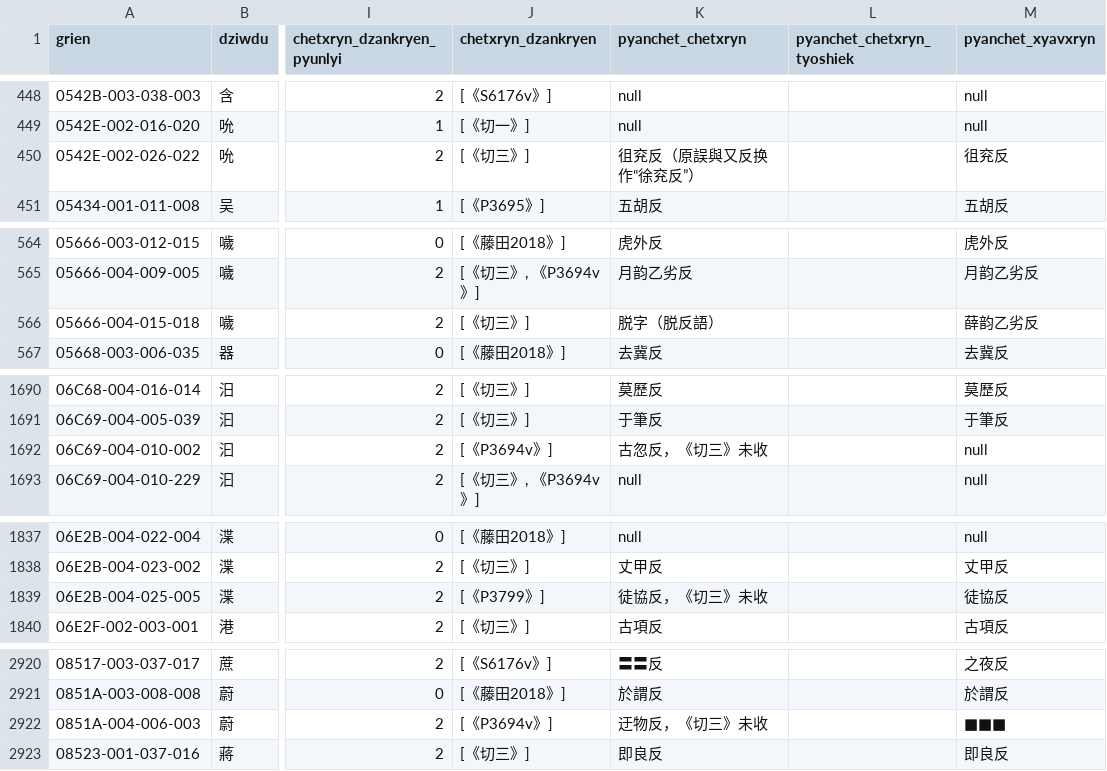
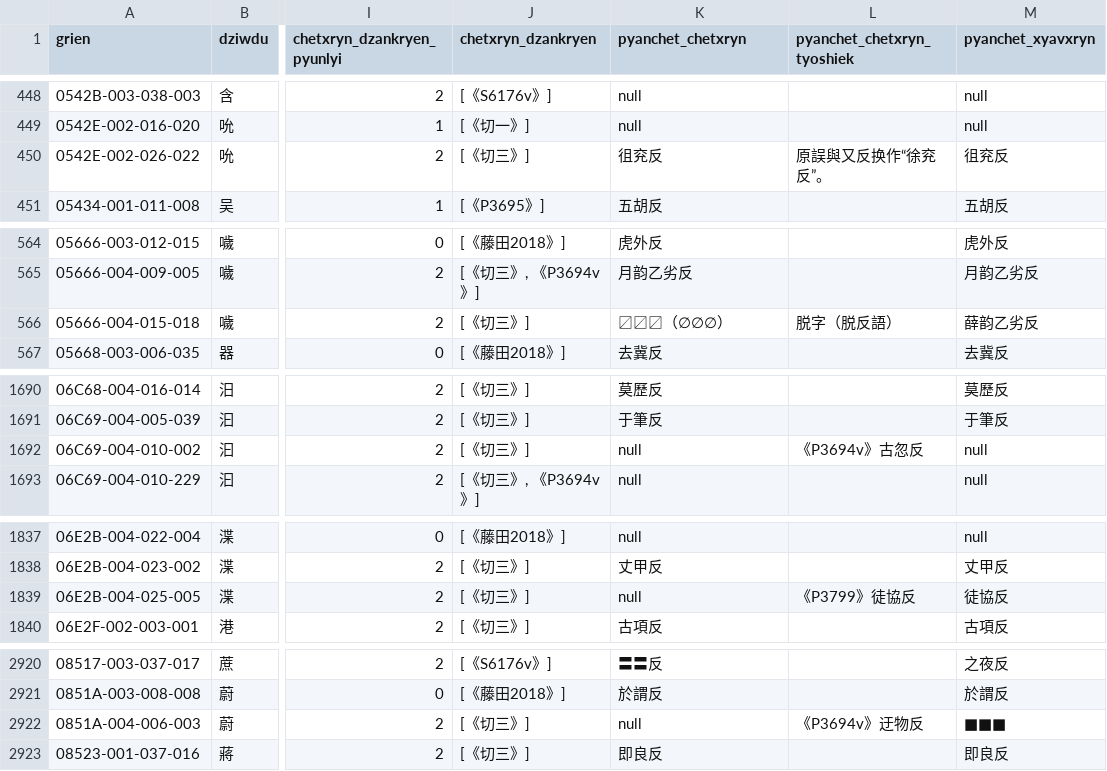
Before and after one commit to Magnezone462/qhanshiengkho, a CSV file: DzQ.csv, drawn as a sheet; only a part is shown, gaps mark what is left out; the diff covers the shown part only; the diff names each change by its address in the sheet, - before the commit and + after, or states it on an @@ line.

```diff
--- a/DzQ.csv
+++ b/DzQ.csv
-K450 (pyanchet_chetxryn): 徂兖反（原誤與又反换作“徐兖反”）
+K450 (pyanchet_chetxryn): 徂兖反
-L450 (pyanchet_chetxryn_tyoshiek): (empty)
+L450 (pyanchet_chetxryn_tyoshiek): 原誤與又反换作“徐兖反”。
-K566 (pyanchet_chetxryn): 脱字（脱反語）
+K566 (pyanchet_chetxryn): 〼〼〼（∅∅∅）
-L566 (pyanchet_chetxryn_tyoshiek): (empty)
+L566 (pyanchet_chetxryn_tyoshiek): 脱字（脱反語）
-J1692 (chetxryn_dzankryen): [《P3694v》]
+J1692 (chetxryn_dzankryen): [《切三》]
-K1692 (pyanchet_chetxryn): 古忽反，《切三》未收
+K1692 (pyanchet_chetxryn): null
-L1692 (pyanchet_chetxryn_tyoshiek): (empty)
+L1692 (pyanchet_chetxryn_tyoshiek): 《P3694v》古忽反
-J1839 (chetxryn_dzankryen): [《P3799》]
+J1839 (chetxryn_dzankryen): [《切三》]
-K1839 (pyanchet_chetxryn): 徒協反，《切三》未收
+K1839 (pyanchet_chetxryn): null
-L1839 (pyanchet_chetxryn_tyoshiek): (empty)
+L1839 (pyanchet_chetxryn_tyoshiek): 《P3799》徒協反
-J2922 (chetxryn_dzankryen): [《P3694v》]
+J2922 (chetxryn_dzankryen): [《切三》]
-K2922 (pyanchet_chetxryn): 迂物反，《切三》未收
+K2922 (pyanchet_chetxryn): null
-L2922 (pyanchet_chetxryn_tyoshiek): (empty)
+L2922 (pyanchet_chetxryn_tyoshiek): 《P3694v》迂物反
```
Also changed, not shown: 105 edited cells elsewhere in this file.
